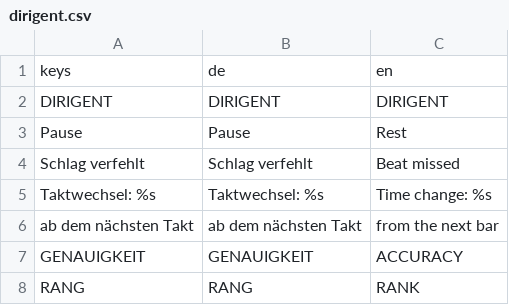
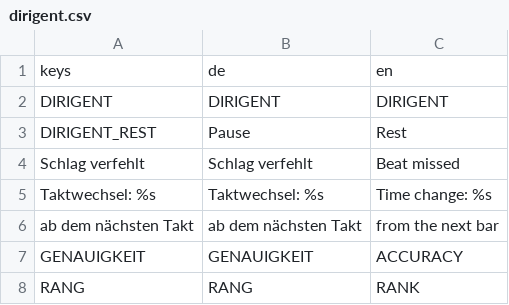
Before and after one commit to Vyrenbusiness-source/TETHRA, a CSV file: translations/dirigent.csv, drawn as a sheet; only a part is shown.

```diff
--- a/translations/dirigent.csv
+++ b/translations/dirigent.csv
@@ -2,3 +2,3 @@ keys,de,en
 DIRIGENT,DIRIGENT,DIRIGENT
-Pause,Pause,Rest
+DIRIGENT_REST,Pause,Rest
 Schlag verfehlt,Schlag verfehlt,Beat missed
```
Also changed, not shown: 15 other files.
